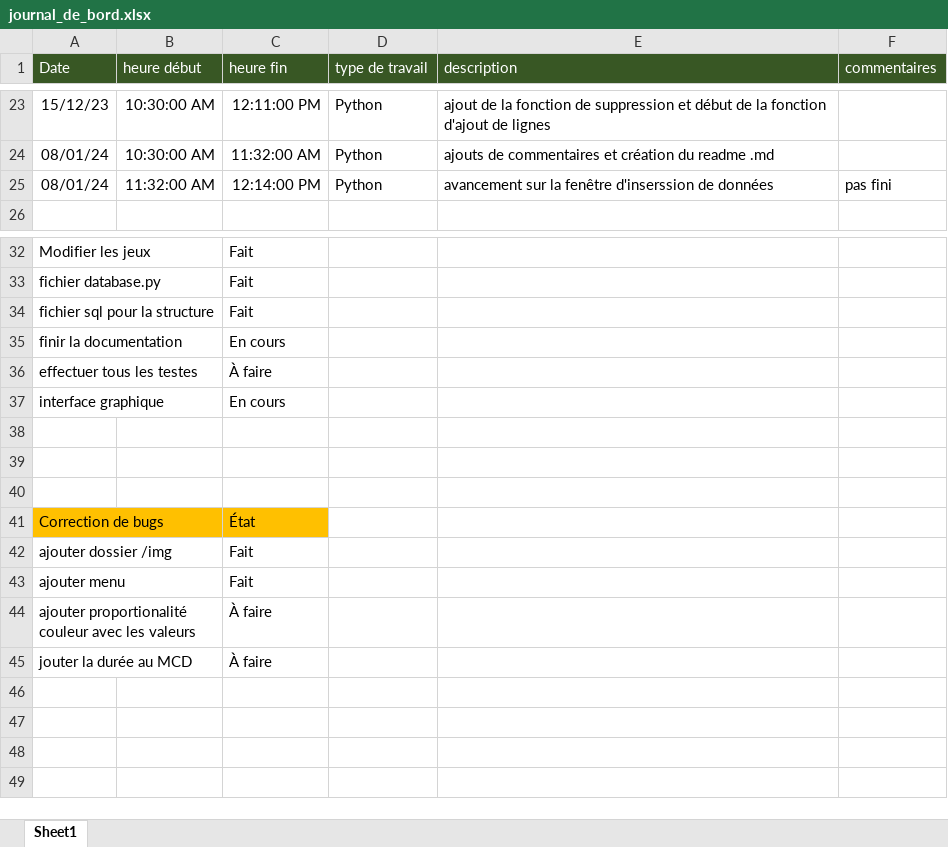
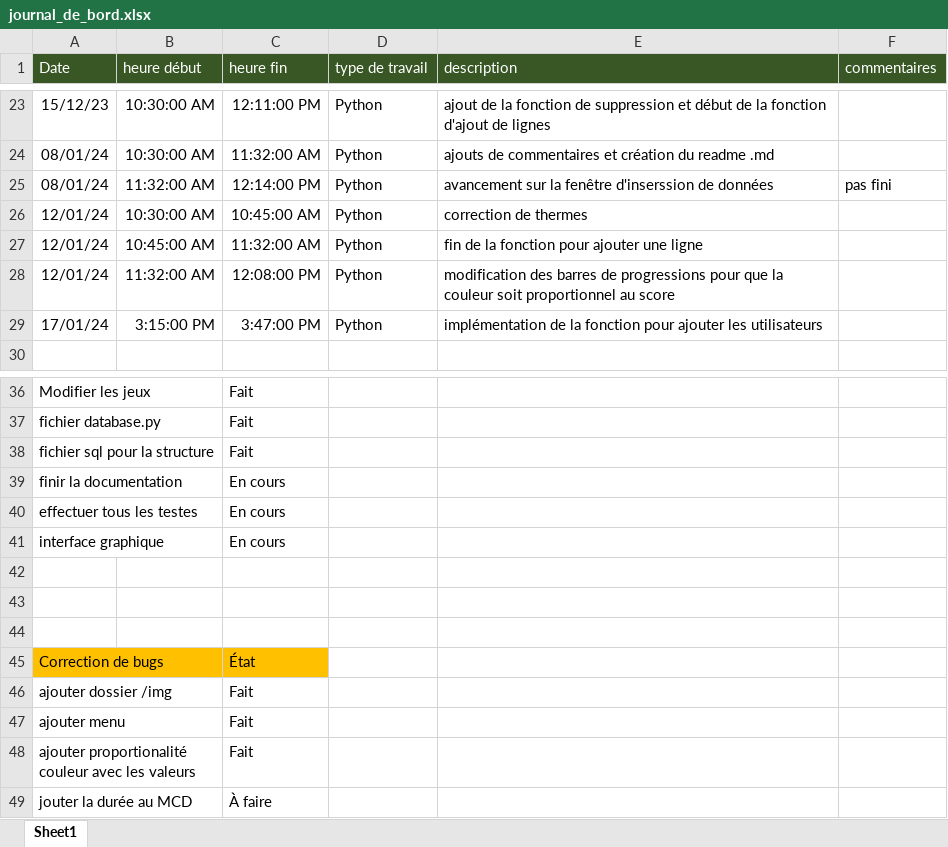
Before and after one commit to mrtnGLSR/Projet_DBPY, an Excel workbook: Doc/journal_de_bord.xlsx, sheet Sheet1, drawn as a sheet; only a part is shown, gaps mark what is left out; values as stored, in another font and other column widths than the file's, no borders; conditional formats not drawn; addresses are those after the commit; the diff names each change by its address in the sheet, - before the commit and + after, or states it on an @@ line.

Commit message:
final commit
add final modifications

```diff
--- a/Doc/journal_de_bord.xlsx (sheet Sheet1)
+++ b/Doc/journal_de_bord.xlsx (sheet Sheet1)
+row 26: 12/01/24 | 10:30:00 AM | 10:45:00 AM | Python | correction de thermes
+row 27: 12/01/24 | 10:45:00 AM | 11:32:00 AM | Python | fin de la fonction pour ajouter une ligne
+row 28: 12/01/24 | 11:32:00 AM | 12:08:00 PM | Python | modification des barres de progressions pour que la couleur soit proportionnel au score
+row 29: 17/01/24 | 3:15:00 PM | 3:47:00 PM | Python | implémentation de la fonction pour ajouter les utilisateurs
-C40 (heure fin): À faire
+C40 (heure fin): En cours
-C48 (heure fin): À faire
+C48 (heure fin): Fait
```
Also changed, not shown: 16 other files.
